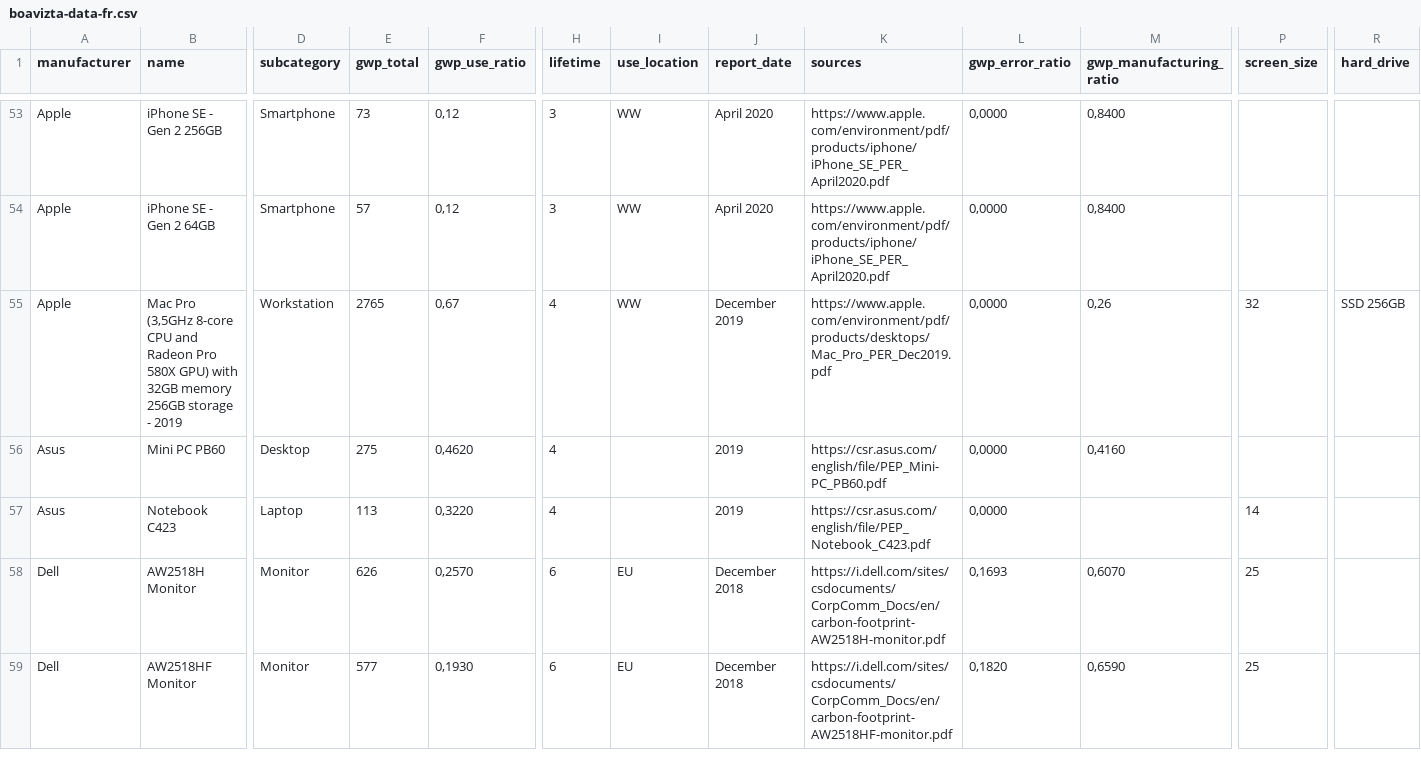
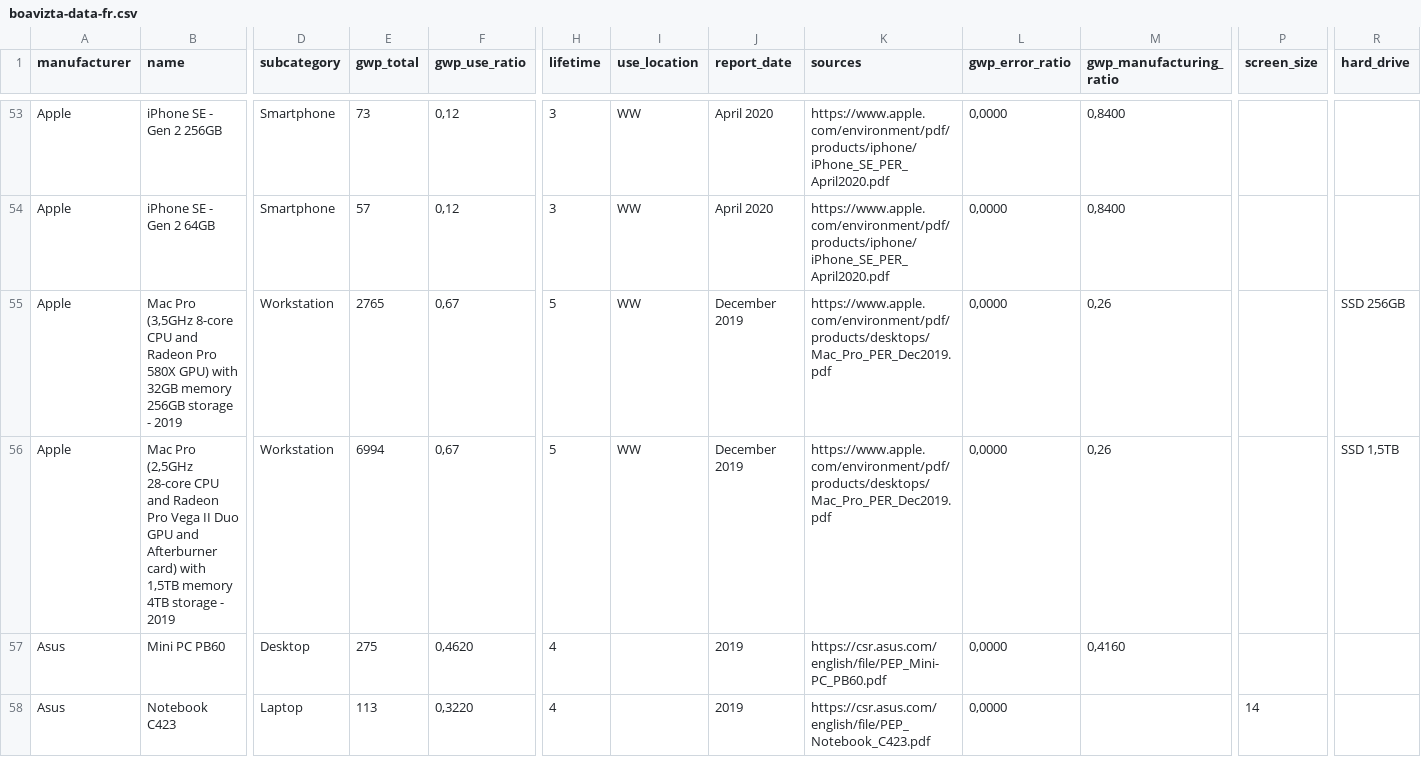
Before and after one commit to Boavizta/environmental-footprint-data, a CSV file: boavizta-data-fr.csv, drawn as a sheet; only a part is shown, gaps mark what is left out; the shorter side is filled out with more unchanged rows; rows hold the shown columns only; the diff names each change by its address in the sheet, - before the commit and + after, or states it on an @@ line.

Commit message:
add most extreme mac pro

```diff
--- a/boavizta-data-fr.csv
+++ b/boavizta-data-fr.csv
-H55 (lifetime): 4
+H55 (lifetime): 5
-P55 (screen_size): 32
+P55 (screen_size): (empty)
+row 56: Apple | Mac Pro (2,5GHz 28-core CPU and Radeon Pro Vega II Duo GPU and Afterburner card) with 1,5TB memory 4TB storage - 2019 | Workstation | 6994 | 0,67 | 5 | WW | December 2019 | https://www.apple.com/environment/pdf/products/desktops/Mac_Pro_PER_Dec2019.pdf | 0,0000 | 0,26 |  | SSD 1,5TB
```
